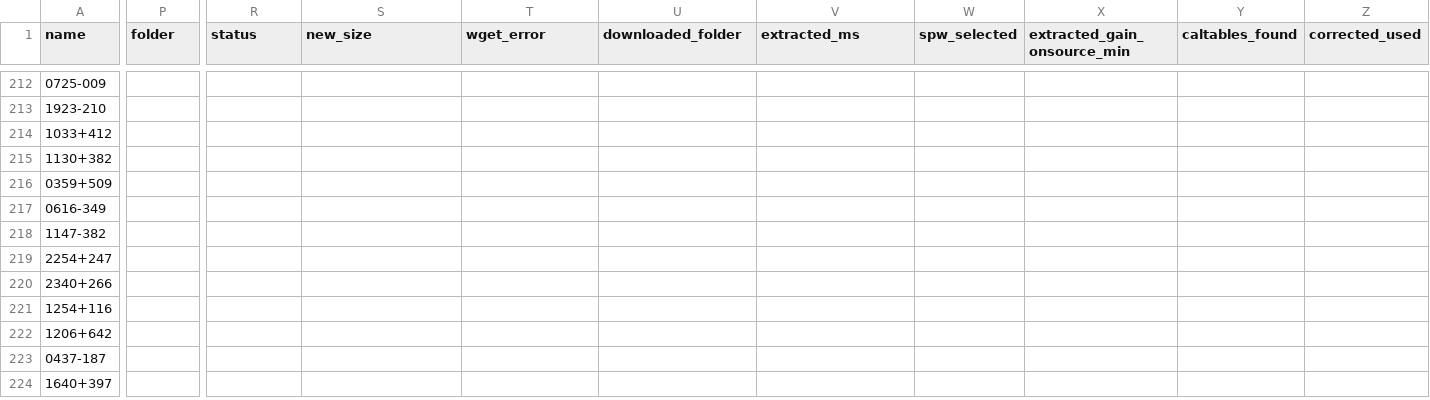
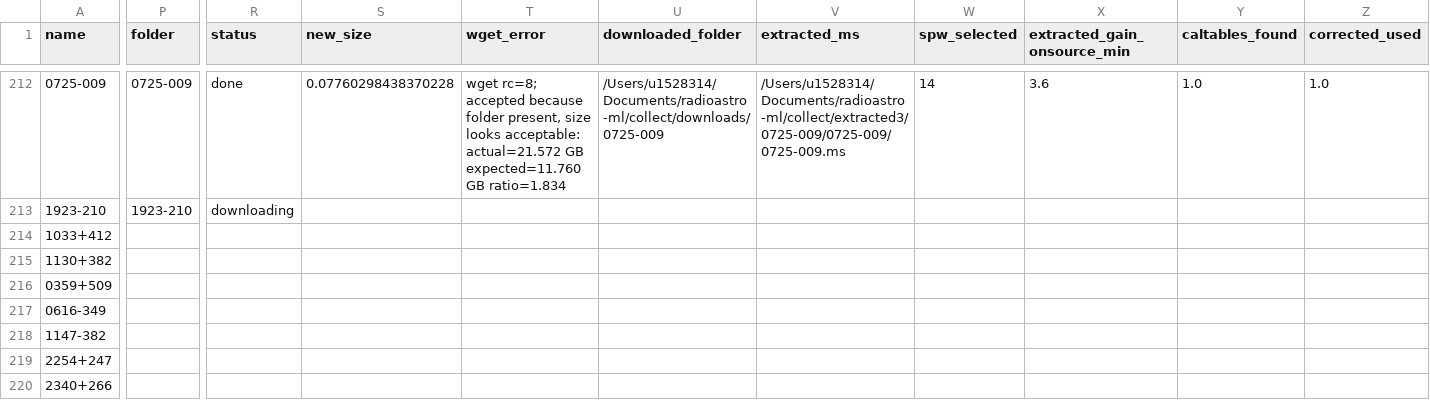
Before and after one commit to simonpedrogonzalez/radioastro-ml, a CSV file: collect/small_subset/small_selection.csv, drawn as a sheet; only a part is shown, gaps mark what is left out; the shorter side is filled out with more unchanged rows; the diff covers the shown part only; the diff names each change by its address in the sheet, - before the commit and + after, or states it on an @@ line.

```diff
--- a/collect/small_subset/small_selection.csv
+++ b/collect/small_subset/small_selection.csv
-P212 (folder): (empty)
+P212 (folder): 0725-009
-R212 (status): (empty)
+R212 (status): done
-S212 (new_size): (empty)
+S212 (new_size): 0.07760298438370228
-T212 (wget_error): (empty)
+T212 (wget_error): wget rc=8; accepted because folder present, size looks acceptable: actual=21.572 GB expected=11.760 GB ratio=1.834
-U212 (downloaded_folder): (empty)
+U212 (downloaded_folder): /Users/u1528314/Documents/radioastro-ml/collect/downloads/0725-009
-V212 (extracted_ms): (empty)
+V212 (extracted_ms): /Users/u1528314/Documents/radioastro-ml/collect/extracted3/0725-009/0725-009/0725-009.ms
-W212 (spw_selected): (empty)
+W212 (spw_selected): 14
-X212 (extracted_gain_onsource_min): (empty)
+X212 (extracted_gain_onsource_min): 3.6
-Y212 (caltables_found): (empty)
+Y212 (caltables_found): 1.0
-Z212 (corrected_used): (empty)
+Z212 (corrected_used): 1.0
-P213 (folder): (empty)
+P213 (folder): 1923-210
-R213 (status): (empty)
+R213 (status): downloading
```
Also changed, not shown: 54 edited cells elsewhere in this file, 7 other files.
